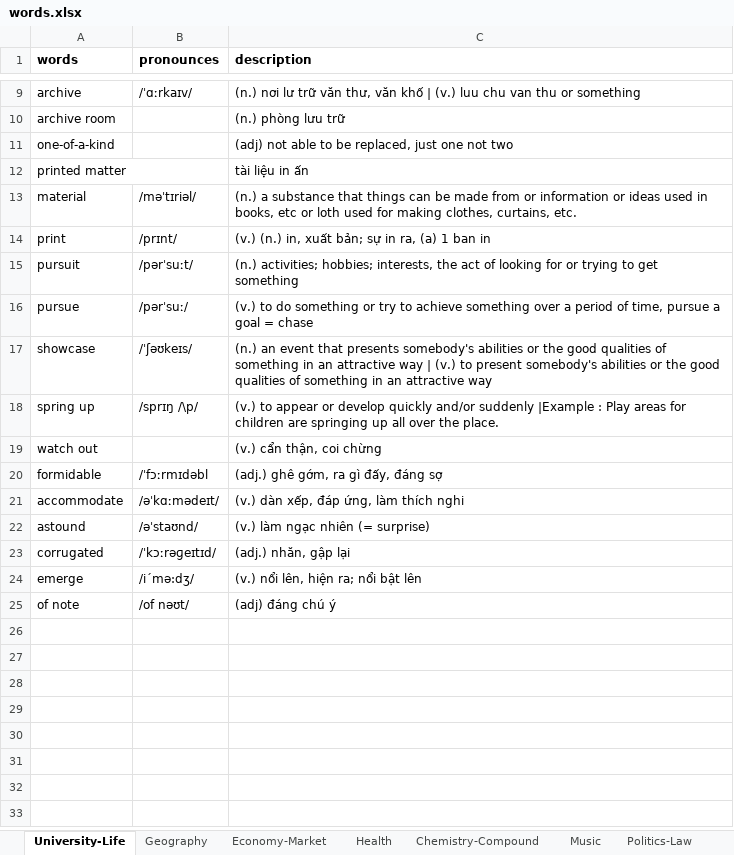
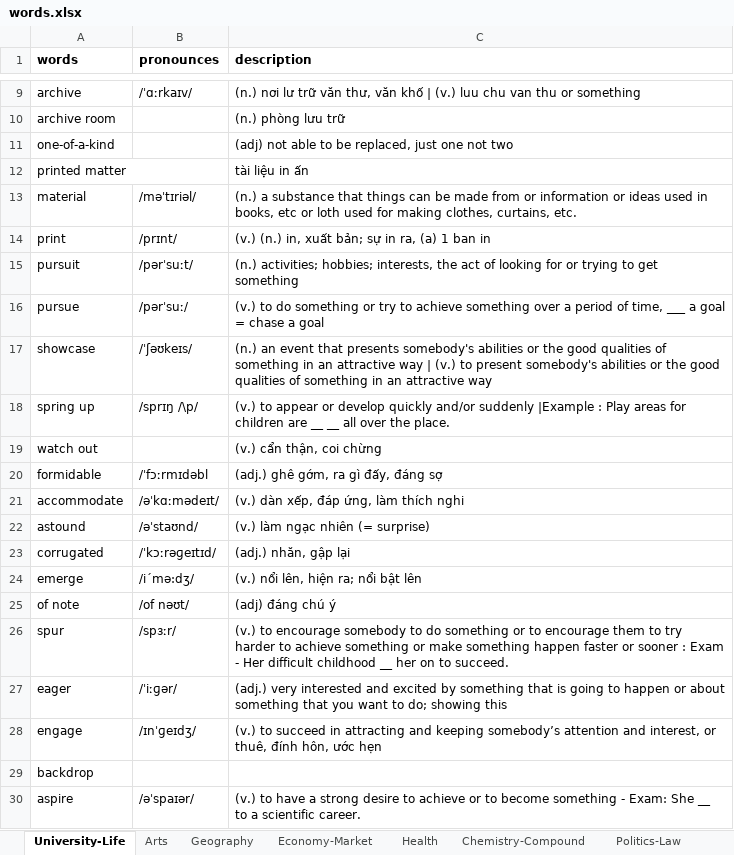
Before and after one commit to hoahoa1808/Toefl-Learning, an Excel workbook: words.xlsx, sheet University-Life, drawn as a sheet; only a part is shown, gaps mark what is left out; values as stored, in another font and other column widths than the file's, no borders; the diff names each change by its address in the sheet, - before the commit and + after, or states it on an @@ line.

```diff
--- a/words.xlsx (sheet University-Life)
+++ b/words.xlsx (sheet University-Life)
-sheet tab: Music
+sheet tab: Arts
@@ sheet tab order changed: University-Life | Arts | Geography | Economy-Market | Health | Chemistry-Compound | Politics-Law @@
-C16 (description): …of time, pursue a goal = chase
+C16 (description): …of time, ___ a goal = chase a goal
-C18 (description): …children are springing up all over…
+C18 (description): …children are __ __ all over…
+row 26: spur | /spɜːr/ | (v.) to encourage somebody to do something or to encourage them to try harder to achieve something or make something happen faster or sooner : Exam - Her difficult childhood __ her on to succeed.
+row 27: eager | /ˈiːɡər/ | (adj.) very interested and excited by something that is going to happen or about something that you want to do; showing this
+row 28: engage | /ɪnˈɡeɪdʒ/ | (v.) to succeed in attracting and keeping somebody’s attention and interest, or thuê, đính hôn, ước hẹn
+row 29: backdrop
+row 30: aspire | /əˈspaɪər/ | (v.) to have a strong desire to achieve or to become something - Exam: She __ to a scientific career.
```
Also changed, not shown: sheet Urban, sheet Arts, sheet Economy-Market, sheet Characteristic, sheet Health, sheet Geography, 1 more sheet, 4 other files.
